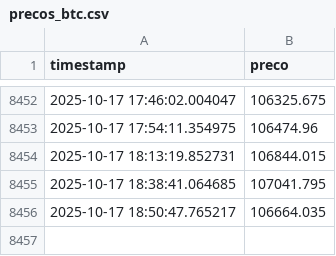
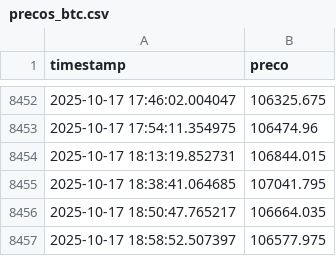
Before and after one commit to gab-correia/gab-correia.github.io, a CSV file: files/precos_btc.csv, drawn as a sheet; only a part is shown, gaps mark what is left out; the diff names each change by its address in the sheet, - before the commit and + after, or states it on an @@ line.

```diff
--- a/files/precos_btc.csv
+++ b/files/precos_btc.csv
+row 8457: 2025-10-17 18:58:52.507397 | 106577.975
```
Also changed, not shown: 1 other file.
